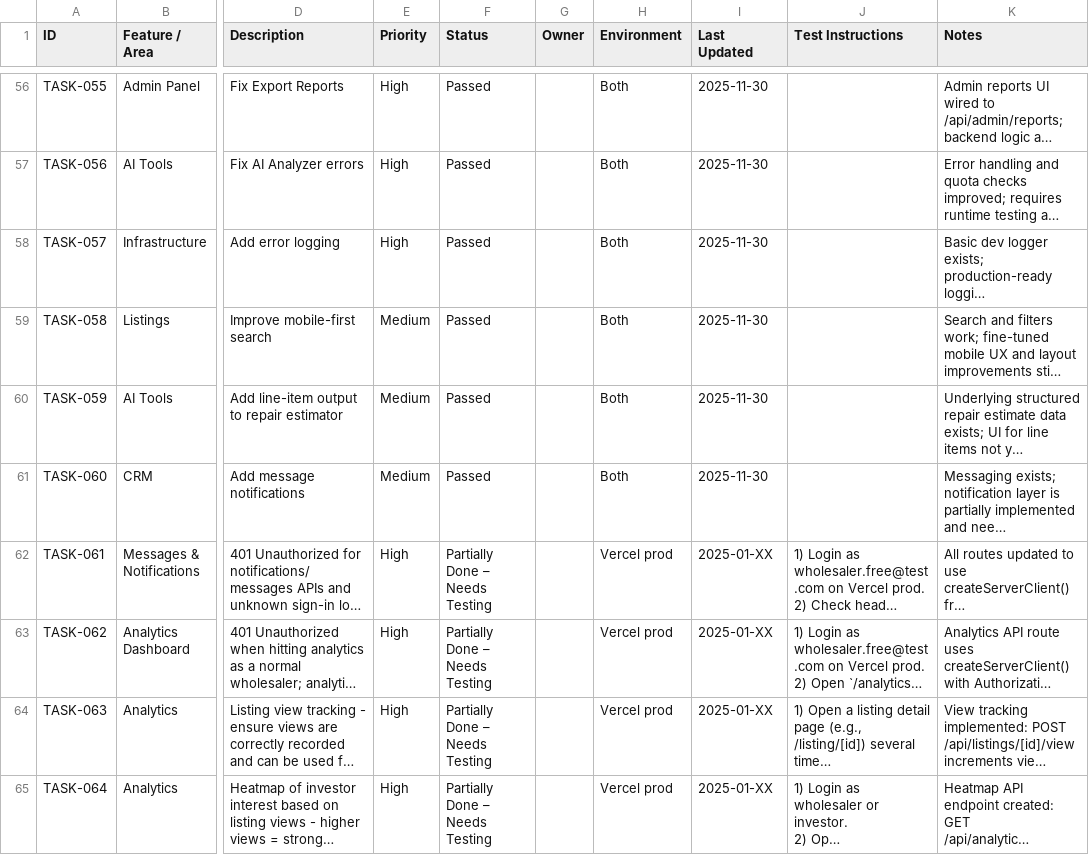
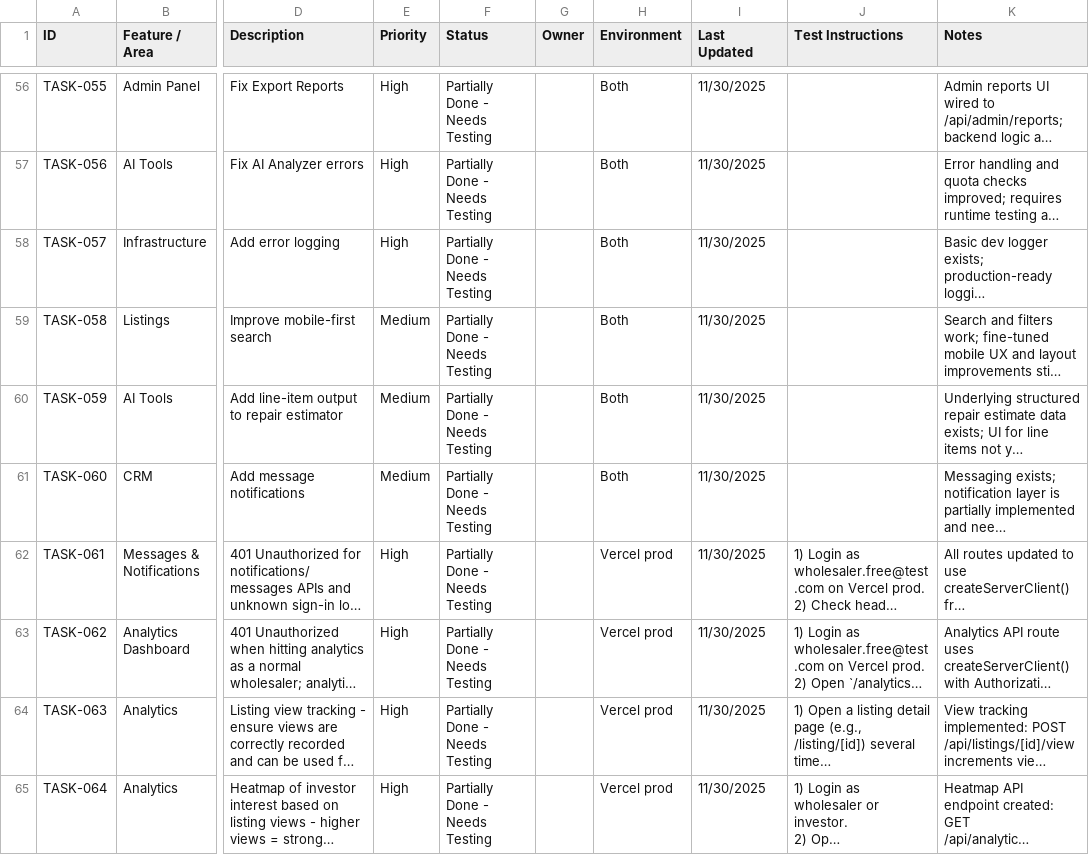
Before and after one commit to russellquealy-cloud/dealflow, a CSV file: docs/off_axis_deals_master_tasks.csv, drawn as a sheet; only a part is shown, gaps mark what is left out; long unchanged cells end in …; the diff covers the shown part only; the diff names each change by its address in the sheet, - before the commit and + after, or states it on an @@ line.

```diff
--- a/docs/off_axis_deals_master_tasks.csv
+++ b/docs/off_axis_deals_master_tasks.csv
-F56:F61 (Status): Passed
+F56:F61 (Status): Partially Done - Needs Testing
-I56:I61 (Last Updated): 2025-11-30
+I56:I61 (Last Updated): 11/30/2025
-F62:F65 (Status): Partially Done – Needs Testing
+F62:F65 (Status): Partially Done - Needs Testing
-I62:I65 (Last Updated): 2025-01-XX
+I62:I65 (Last Updated): 11/30/2025
```
Also changed, not shown: 67 edited cells elsewhere in this file, 2 other files.
